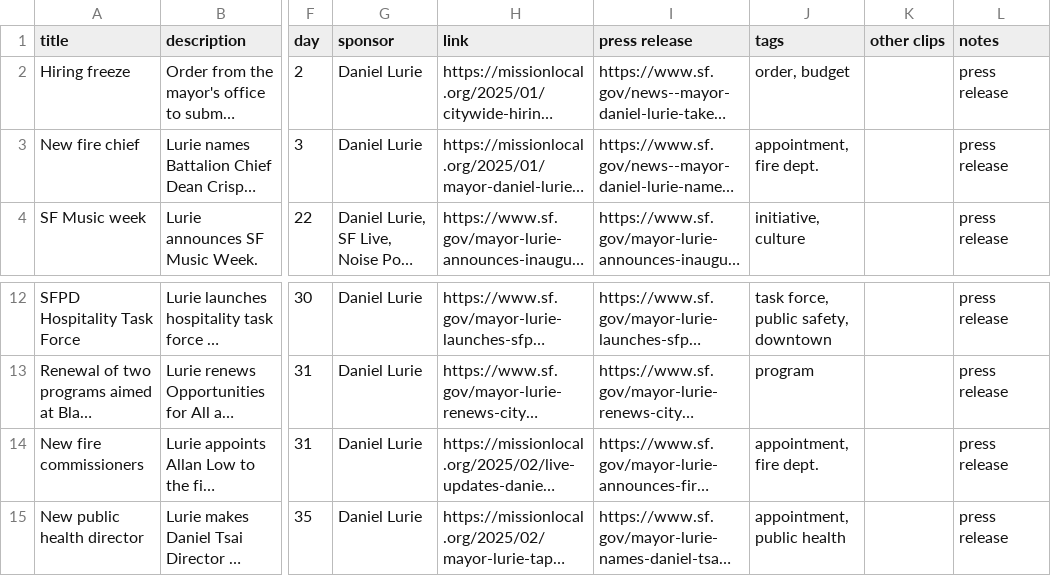
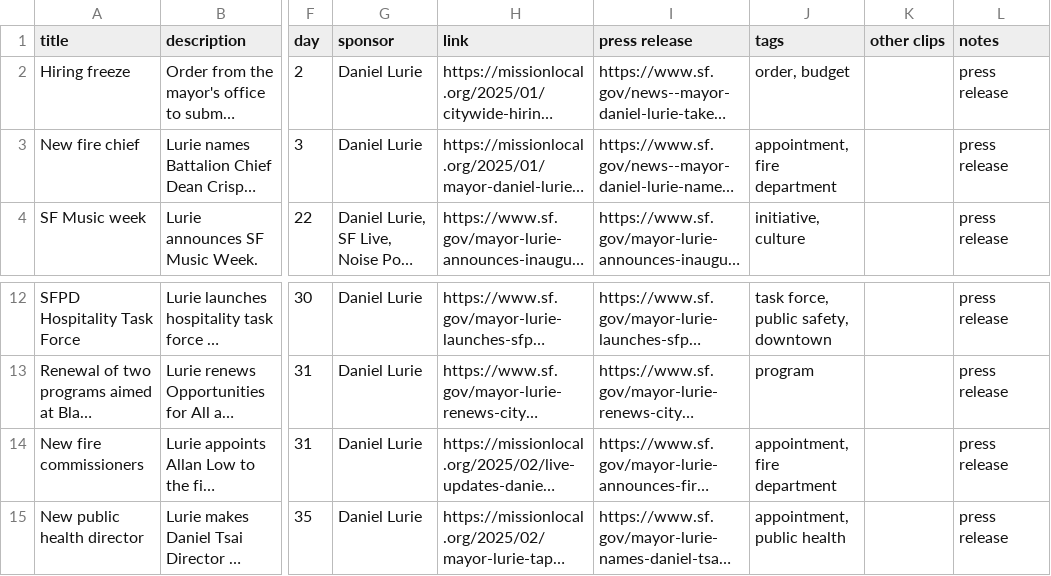
Before and after one commit to MissionLocal/2025-graphics, a CSV file: docs/policy-tracker/data.csv, drawn as a sheet; only a part is shown, gaps mark what is left out; long unchanged cells end in …; the diff names each change by its address in the sheet, - before the commit and + after, or states it on an @@ line.

Commit message:
Update data.csv

```diff
--- a/docs/policy-tracker/data.csv
+++ b/docs/policy-tracker/data.csv
-J3 (tags): appointment, fire dept.
+J3 (tags): appointment, fire department
-J14 (tags): appointment, fire dept.
+J14 (tags): appointment, fire department
```
